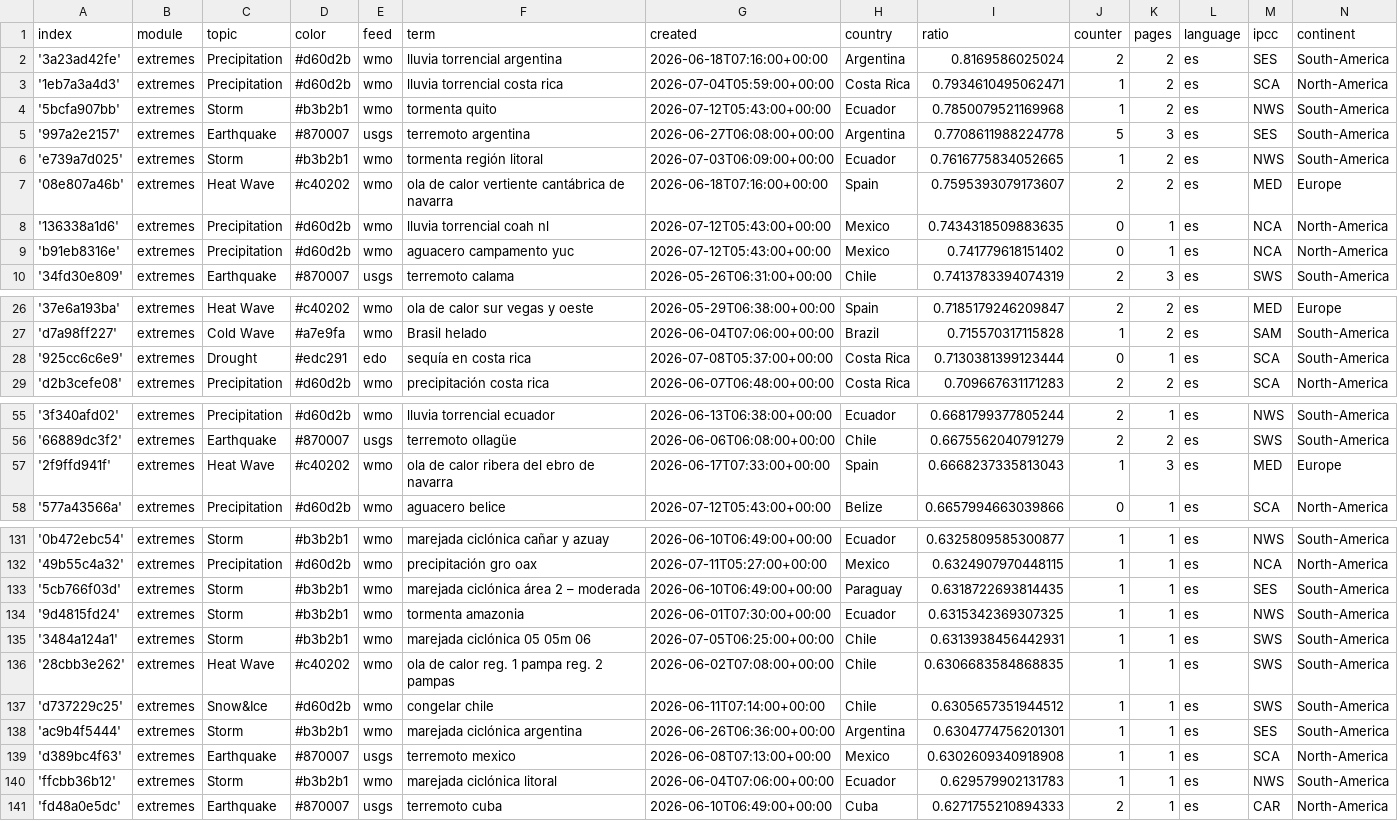
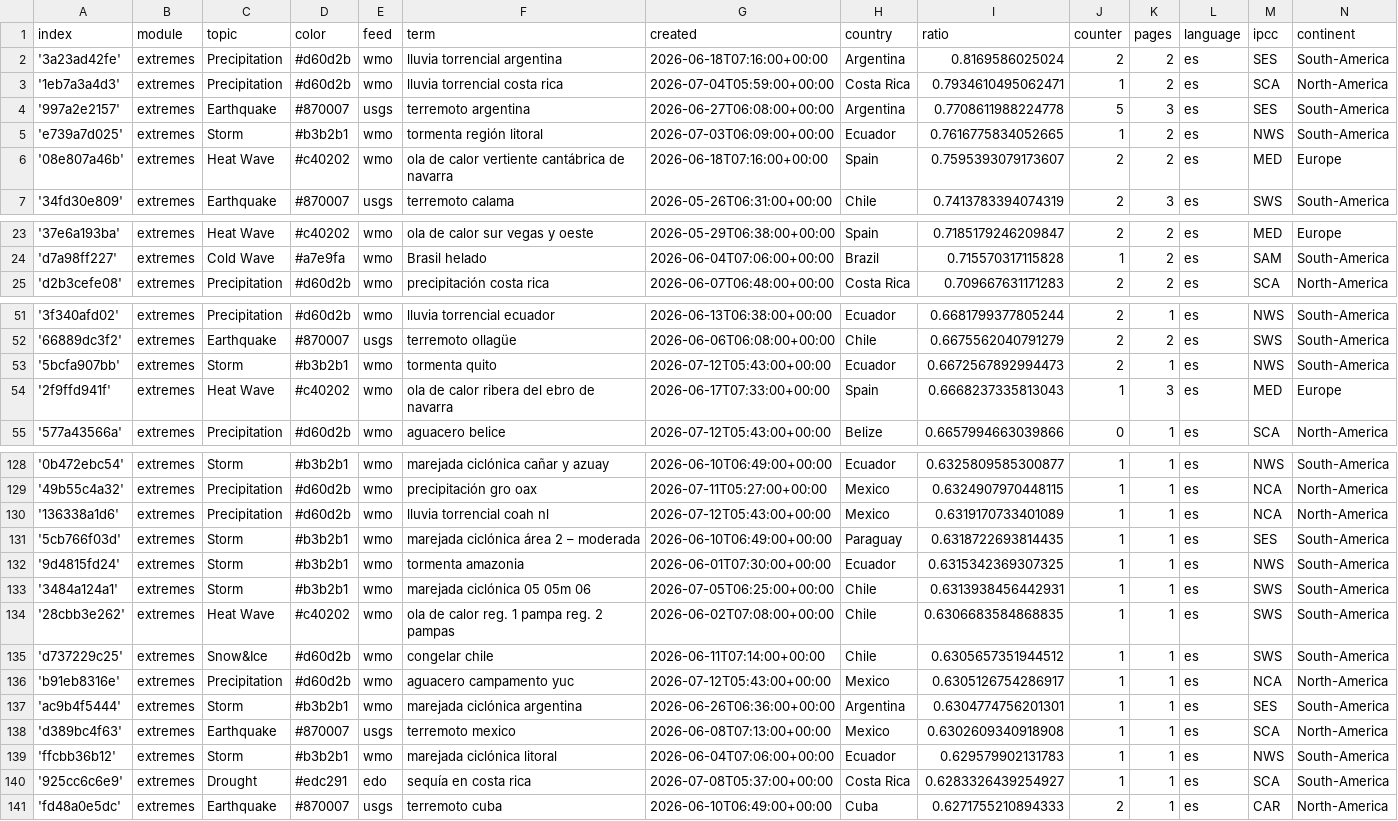
Before and after one commit to jannikdo28-news/spanishExtremes, a CSV file: terms.csv, drawn as a sheet; only a part is shown, gaps mark what is left out; removed rows and columns are numbered as before the commit, all else as after; the diff names each change by its address in the sheet, - before the commit and + after, or states it on an @@ line.

Commit message:
Commit from GitHub Actions (harvest:0.0)

```diff
--- a/terms.csv
+++ b/terms.csv
-row 4: '5bcfa907bb' | extremes | Storm | #b3b2b1 | wmo | tormenta quito | 2026-07-12T05:43:00+00:00 | Ecuador | 0.7850079521169968 | 1 | 2 | es | NWS | South-America
-row 8: '136338a1d6' | extremes | Precipitation | #d60d2b | wmo | lluvia torrencial coah nl | 2026-07-12T05:43:00+00:00 | Mexico | 0.7434318509883635 | 0 | 1 | es | NCA | North-America
-row 9: 'b91eb8316e' | extremes | Precipitation | #d60d2b | wmo | aguacero campamento yuc | 2026-07-12T05:43:00+00:00 | Mexico | 0.741779618151402 | 0 | 1 | es | NCA | North-America
-row 28: '925cc6c6e9' | extremes | Drought | #edc291 | edo | sequía en costa rica | 2026-07-08T05:37:00+00:00 | Costa Rica | 0.7130381399123444 | 0 | 1 | es | SCA | South-America
+row 53: '5bcfa907bb' | extremes | Storm | #b3b2b1 | wmo | tormenta quito | 2026-07-12T05:43:00+00:00 | Ecuador | 0.6672567892994473 | 2 | 1 | es | NWS | South-America
+row 130: '136338a1d6' | extremes | Precipitation | #d60d2b | wmo | lluvia torrencial coah nl | 2026-07-12T05:43:00+00:00 | Mexico | 0.6319170733401089 | 1 | 1 | es | NCA | North-America
+row 136: 'b91eb8316e' | extremes | Precipitation | #d60d2b | wmo | aguacero campamento yuc | 2026-07-12T05:43:00+00:00 | Mexico | 0.6305126754286917 | 1 | 1 | es | NCA | North-America
+row 140: '925cc6c6e9' | extremes | Drought | #edc291 | edo | sequía en costa rica | 2026-07-08T05:37:00+00:00 | Costa Rica | 0.6283326439254927 | 1 | 1 | es | SCA | South-America
```
